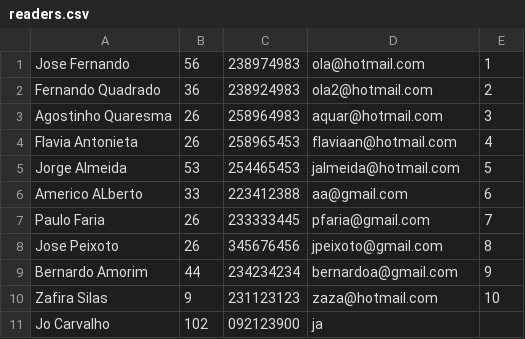
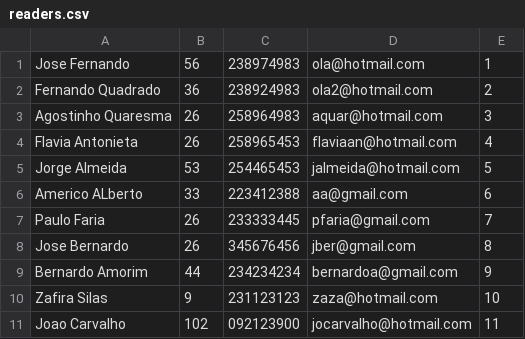
Before and after one commit to ei12134/library, a CSV file: doc/csv/readers.csv, drawn as a sheet.

```diff
--- a/doc/csv/readers.csv
+++ b/doc/csv/readers.csv
@@ -7,5 +7,5 @@ Americo ALberto;33;223412388;aa@gmail.com;6
 Paulo Faria;26;233333445;pfaria@gmail.com;7
-Jose Peixoto;26;345676456;jpeixoto@gmail.com;8
+Jose Bernardo;26;345676456;jber@gmail.com;8
 Bernardo Amorim;44;234234234;bernardoa@gmail.com;9
 Zafira Silas;9;231123123;zaza@hotmail.com;10
-Jo Carvalho;102;092123900;ja
+Joao Carvalho;102;092123900;jocarvalho@hotmail.com;11
```
Also changed, not shown: doc/csv/supervisors.csv, 2 other files.
